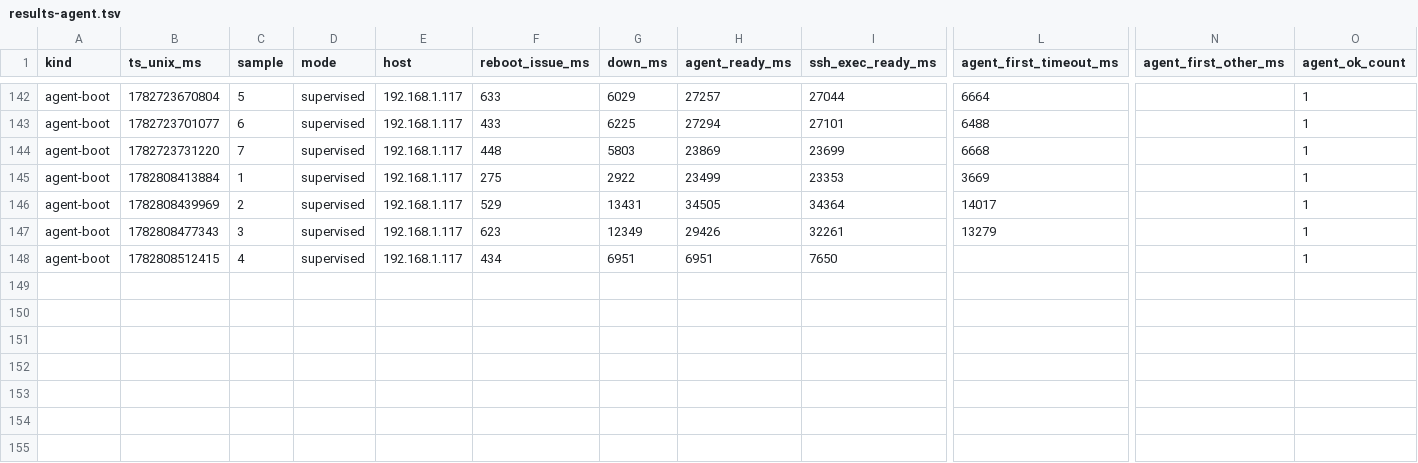
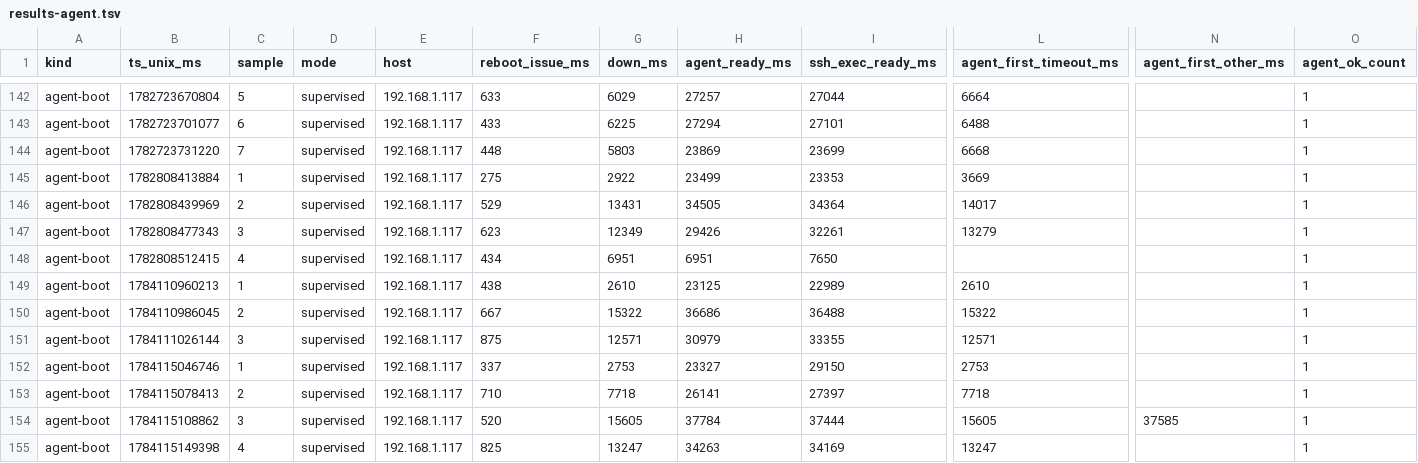
Before and after one commit to NigelBreslaw/MiSTer-MagiK, a TSV file: history/toolchain-bench/results-agent.tsv, drawn as a sheet; only a part is shown, gaps mark what is left out; rows hold the shown columns only; the diff names each change by its address in the sheet, - before the commit and + after, or states it on an @@ line.

Commit message:
Harden reboot and catalog regression gates

```diff
--- a/history/toolchain-bench/results-agent.tsv
+++ b/history/toolchain-bench/results-agent.tsv
+row 149: agent-boot | 1784110960213 | 1 | supervised | 192.168.1.117 | 438 | 2610 | 23125 | 22989 | 2610 |  | 1
+row 150: agent-boot | 1784110986045 | 2 | supervised | 192.168.1.117 | 667 | 15322 | 36686 | 36488 | 15322 |  | 1
+row 151: agent-boot | 1784111026144 | 3 | supervised | 192.168.1.117 | 875 | 12571 | 30979 | 33355 | 12571 |  | 1
+row 152: agent-boot | 1784115046746 | 1 | supervised | 192.168.1.117 | 337 | 2753 | 23327 | 29150 | 2753 |  | 1
+row 153: agent-boot | 1784115078413 | 2 | supervised | 192.168.1.117 | 710 | 7718 | 26141 | 27397 | 7718 |  | 1
+row 154: agent-boot | 1784115108862 | 3 | supervised | 192.168.1.117 | 520 | 15605 | 37784 | 37444 | 15605 | 37585 | 1
+row 155: agent-boot | 1784115149398 | 4 | supervised | 192.168.1.117 | 825 | 13247 | 34263 | 34169 | 13247 |  | 1
```
Also changed, not shown: 8 other files.
